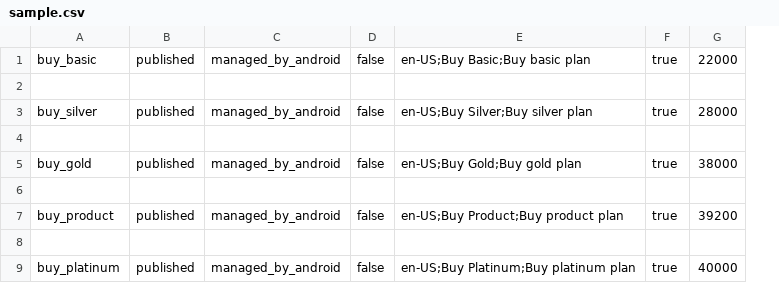
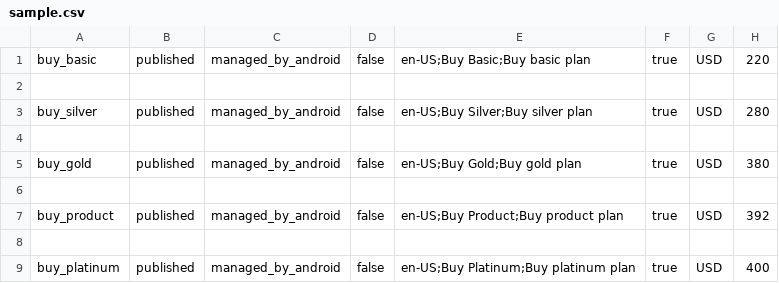
Before and after one commit to metacrescent/samplecsv, a CSV file: sample.csv, drawn as a sheet; removed rows and columns are numbered as before the commit, all else as after; the diff names each change by its address in the sheet, - before the commit and + after, or states it on an @@ line.

Commit message:
Update sample.csv

```diff
--- a/sample.csv
+++ b/sample.csv
-column G, rows 1-9: 22000 |  | 28000 |  | 38000 |  | 39200 |  | 40000
+column G, rows 1-9: USD |  | USD |  | USD |  | USD |  | USD
+column H, rows 1-9: 220 |  | 280 |  | 380 |  | 392 |  | 400
```
